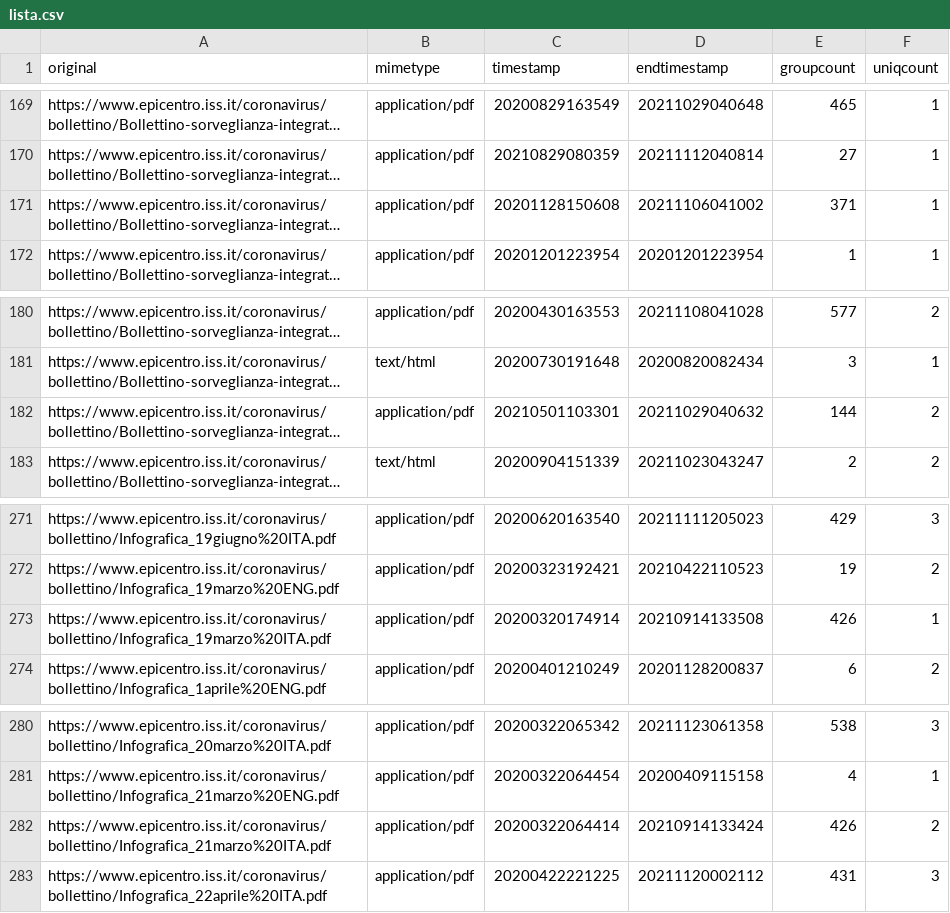
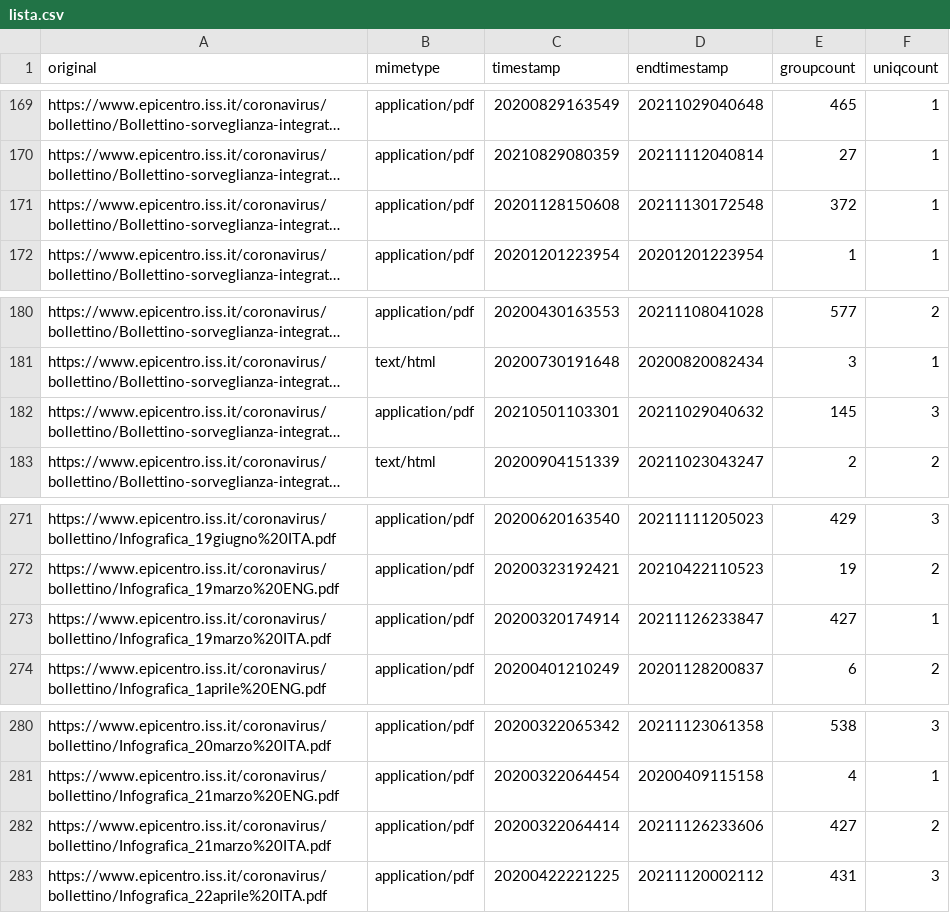
Before and after one commit to pcmasuzzo/datiBeneComuneMonitoraggio, a CSV file: catalogo/sorveglianzaIntegrata/script/processing/lista.csv, drawn as a sheet; only a part is shown, gaps mark what is left out; long unchanged cells end in …; the diff covers the shown part only; the diff names each change by its address in the sheet, - before the commit and + after, or states it on an @@ line.

```diff
--- a/catalogo/sorveglianzaIntegrata/script/processing/lista.csv
+++ b/catalogo/sorveglianzaIntegrata/script/processing/lista.csv
-D171 (endtimestamp): 20211106041002
+D171 (endtimestamp): 20211130172548
-E171 (groupcount): 371
+E171 (groupcount): 372
-E182 (groupcount): 144
+E182 (groupcount): 145
-F182 (uniqcount): 2
+F182 (uniqcount): 3
-D273 (endtimestamp): 20210914133508
+D273 (endtimestamp): 20211126233847
-E273 (groupcount): 426
+E273 (groupcount): 427
-D282 (endtimestamp): 20210914133424
+D282 (endtimestamp): 20211126233606
-E282 (groupcount): 426
+E282 (groupcount): 427
```
Also changed, not shown: 1 added row and 14 edited cells elsewhere in this file.
